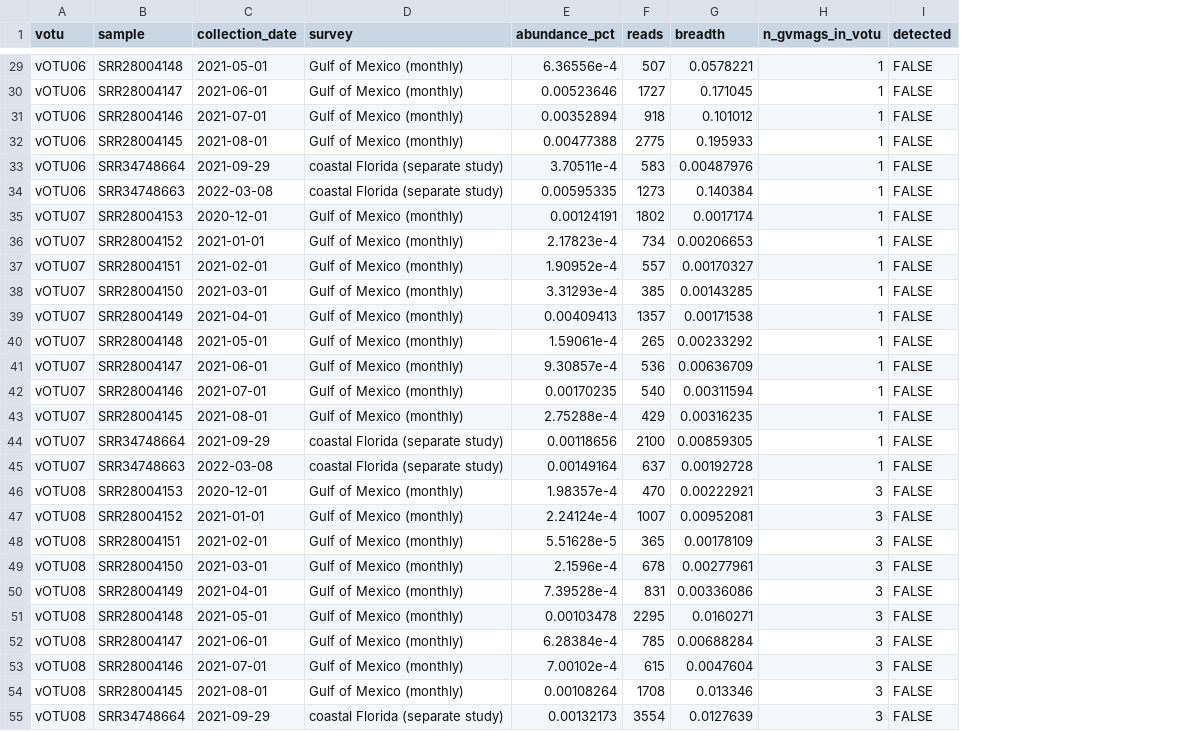
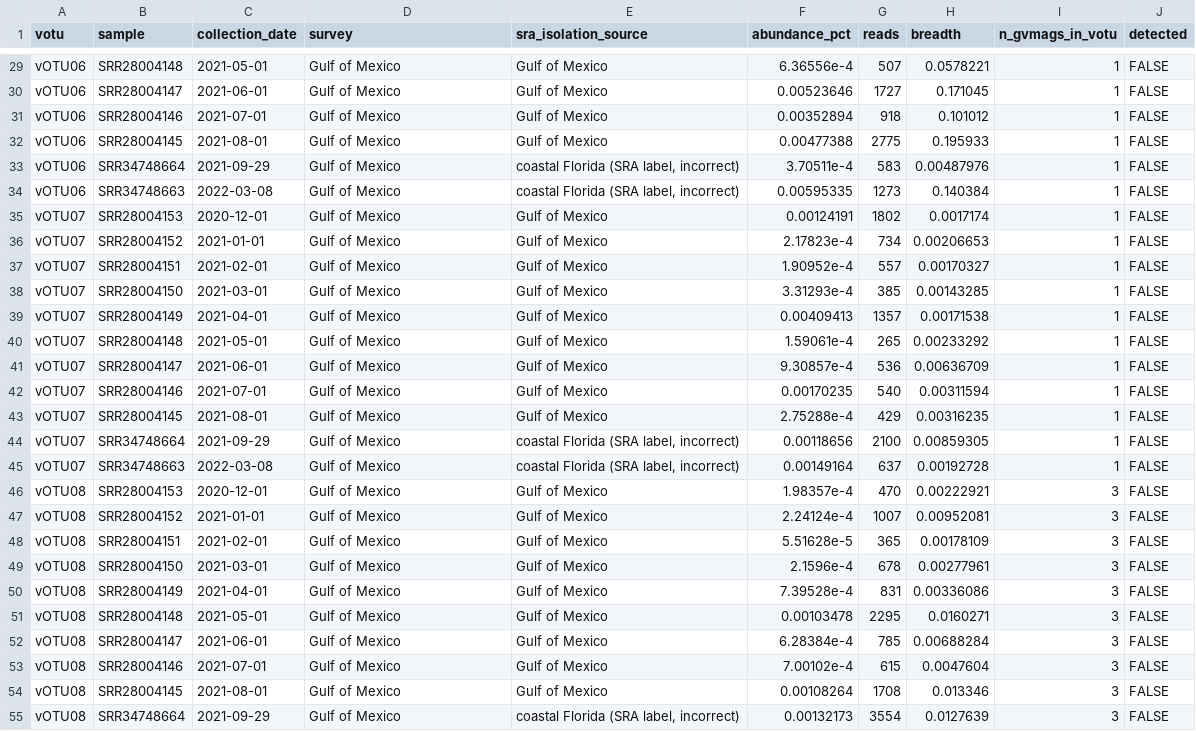
Before and after one commit to iadanforth/K_brevis_viromes, a CSV file: output/abundance/incubation_votu_abundance.csv, drawn as a sheet; only a part is shown, gaps mark what is left out; the diff covers the shown part only; the diff names each change by its address in the sheet, - before the commit and + after, or states it on an @@ line.

```diff
--- a/output/abundance/incubation_votu_abundance.csv
+++ b/output/abundance/incubation_votu_abundance.csv
+column E (sra_isolation_source), rows 29-55: Gulf of Mexico | Gulf of Mexico | Gulf of Mexico | Gulf of Mexico | coastal Florida (SRA label, incorrect) | coastal Florida (SRA label, incorrect) | Gulf of Mexico | Gulf of Mexico | Gulf of Mexico | Gulf of Mexico | Gulf of Mexico | Gulf of Mexico | Gulf of Mexico | Gulf of Mexico | Gulf of Mexico | coastal Florida (SRA label, incorrect) | coastal Florida (SRA label, incorrect) | Gulf of Mexico | Gulf of Mexico | Gulf of Mexico | Gulf of Mexico | Gulf of Mexico | Gulf of Mexico | Gulf of Mexico | Gulf of Mexico | Gulf of Mexico | coastal Florida (SRA label, incorrect)
-D29:D32 (survey): Gulf of Mexico (monthly)
+D29:D32 (survey): Gulf of Mexico
-D33:D34 (survey): coastal Florida (separate study)
+D33:D34 (survey): Gulf of Mexico
-D35:D43 (survey): Gulf of Mexico (monthly)
+D35:D43 (survey): Gulf of Mexico
-D44:D45 (survey): coastal Florida (separate study)
+D44:D45 (survey): Gulf of Mexico
-D46:D54 (survey): Gulf of Mexico (monthly)
+D46:D54 (survey): Gulf of Mexico
-D55 (survey): coastal Florida (separate study)
+D55 (survey): Gulf of Mexico
```
Also changed, not shown: 105 edited cells elsewhere in this file, 9 other files.
